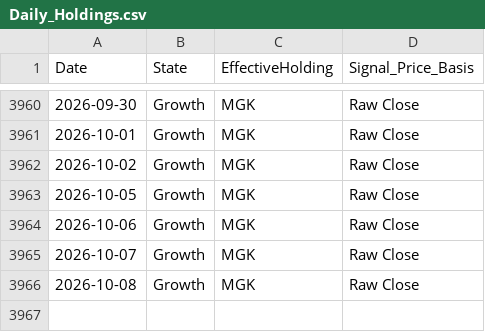
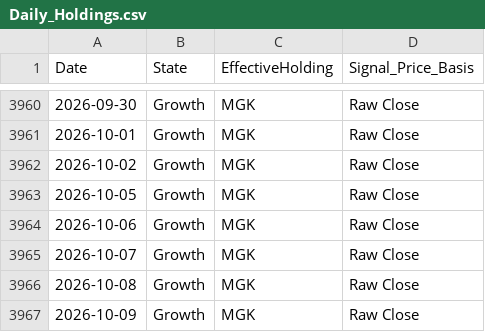
Before and after one commit to wesl8n-sketch/A1V12-Dashboard, a CSV file: Data/Daily_Holdings.csv, drawn as a sheet; only a part is shown, gaps mark what is left out.

```diff
--- a/Data/Daily_Holdings.csv
+++ b/Data/Daily_Holdings.csv
@@ -3966 +3966,2 @@ Date,State,EffectiveHolding,Signal_Price_Basis
 2026-10-08,Growth,MGK,Raw Close
+2026-10-09,Growth,MGK,Raw Close
```
Also changed, not shown: Data/Alpha_Overlay_Daily_Values.csv, Data/Dividend_Asset_Annual.csv, 26 other files.
